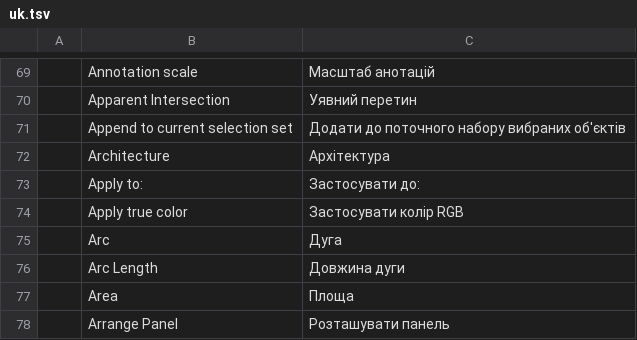
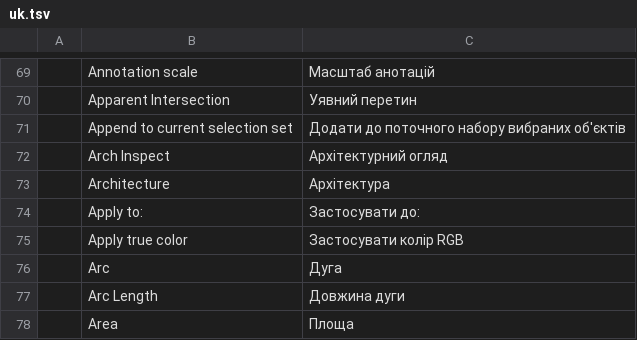
Before and after one commit to andydhamm/cadcraft, a TSV file: crates/ui-egui/src/i18n/uk.tsv, drawn as a sheet; only a part is shown, gaps mark what is left out; the shorter side is filled out with more unchanged rows; the diff names each change by its address in the sheet, - before the commit and + after, or states it on an @@ line.

Commit message:
p1-arch-inspect: round 8 (bonsai-ws2-a)

```diff
--- a/crates/ui-egui/src/i18n/uk.tsv
+++ b/crates/ui-egui/src/i18n/uk.tsv
+row 72:  | Arch Inspect | Архітектурний огляд
```
